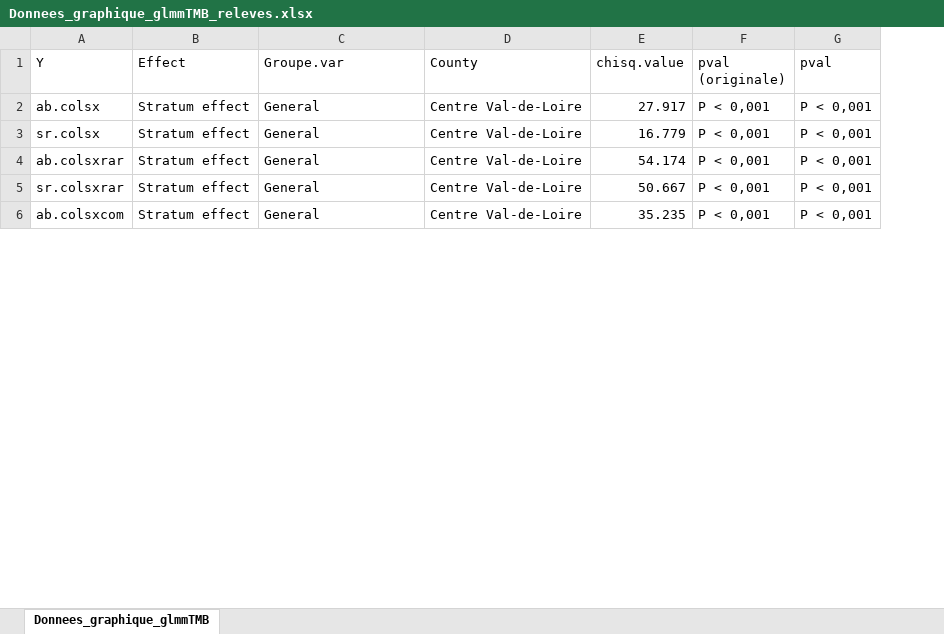
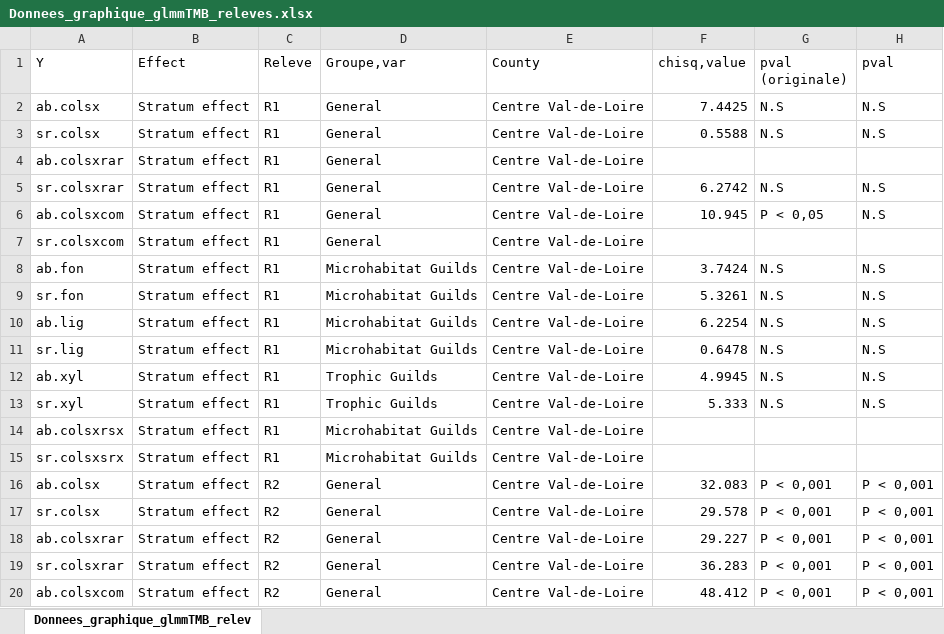
Before and after one commit to BroMoutarde/Stage_Coleo_A-D, an Excel workbook: glmm_releves/Donnees_graphique_glmmTMB_releves.xlsx, sheet Donnees_graphique_glmmTMB_relev, drawn as a sheet; only a part is shown; values as stored, in another font and other column widths than the file's, no borders; removed rows and columns are numbered as before the commit, all else as after; the diff covers the shown part only; the diff names each change by its address in the sheet, - before the commit and + after, or states it on an @@ line.

```diff
--- a/glmm_releves/Donnees_graphique_glmmTMB_releves.xlsx (sheet Donnees_graphique_glmmTMB_relev)
+++ b/glmm_releves/Donnees_graphique_glmmTMB_releves.xlsx (sheet Donnees_graphique_glmmTMB_relev)
-sheet tab: Donnees_graphique_glmmTMB
+sheet tab: Donnees_graphique_glmmTMB_relev
+column C (Releve), rows 16-20: all R2
-column E (chisq.value), rows 2-6: 27.917 | 16.779 | 54.174 | 50.667 | 35.235
+column F (chisq,value), rows 16-20: 32.083 | 29.578 | 29.227 | 36.283 | 48.412
-D1: Groupe.var
+D1: Groupe,var
+row 2: ab.colsx | Stratum effect | R1 | General | Centre Val-de-Loire | 7.4425 | N.S | N.S
+row 3: sr.colsx | Stratum effect | R1 | General | Centre Val-de-Loire | 0.5588 | N.S | N.S
+row 4: ab.colsxrar | Stratum effect | R1 | General | Centre Val-de-Loire
+row 5: sr.colsxrar | Stratum effect | R1 | General | Centre Val-de-Loire | 6.2742 | N.S | N.S
+row 6: ab.colsxcom | Stratum effect | R1 | General | Centre Val-de-Loire | 10.945 | P < 0,05 | N.S
+row 7: sr.colsxcom | Stratum effect | R1 | General | Centre Val-de-Loire
+row 8: ab.fon | Stratum effect | R1 | Microhabitat Guilds | Centre Val-de-Loire | 3.7424 | N.S | N.S
+row 9: sr.fon | Stratum effect | R1 | Microhabitat Guilds | Centre Val-de-Loire | 5.3261 | N.S | N.S
+row 10: ab.lig | Stratum effect | R1 | Microhabitat Guilds | Centre Val-de-Loire | 6.2254 | N.S | N.S
+row 11: sr.lig | Stratum effect | R1 | Microhabitat Guilds | Centre Val-de-Loire | 0.6478 | N.S | N.S
+row 12: ab.xyl | Stratum effect | R1 | Trophic Guilds | Centre Val-de-Loire | 4.9945 | N.S | N.S
+row 13: sr.xyl | Stratum effect | R1 | Trophic Guilds | Centre Val-de-Loire | 5.333 | N.S | N.S
+row 14: ab.colsxrsx | Stratum effect | R1 | Microhabitat Guilds | Centre Val-de-Loire
+row 15: sr.colsxsrx | Stratum effect | R1 | Microhabitat Guilds | Centre Val-de-Loire
```
Also changed, not shown: 15 added rows, 13 removed rows and 38 edited cells elsewhere in this sheet, 4 other files.
